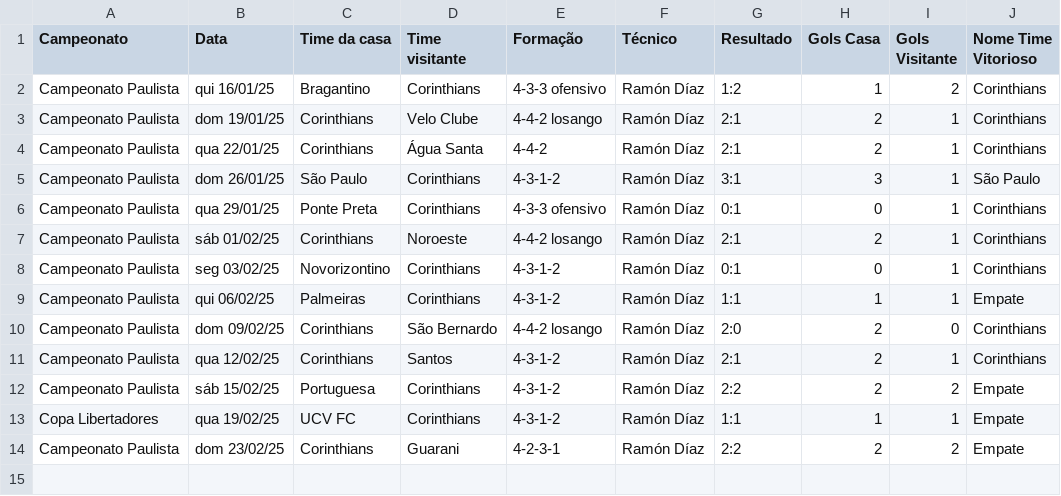
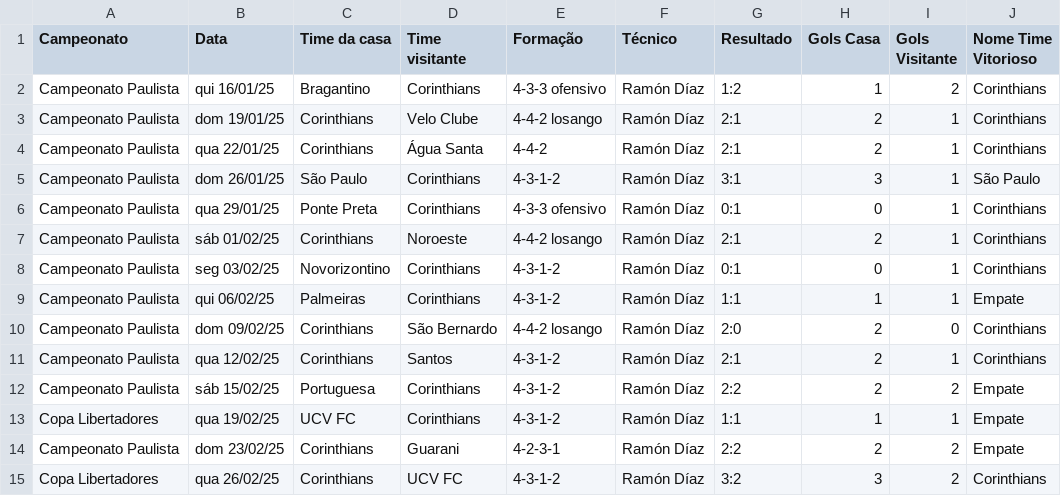
Before and after one commit to vinicius-mouzinho/Aproveitamento-Times-BR, a CSV file: data/Temporada Corinthians 2025.csv, drawn as a sheet.

```diff
--- a/data/Temporada Corinthians 2025.csv
+++ b/data/Temporada Corinthians 2025.csv
@@ -14 +14,2 @@ Copa Libertadores,qua 19/02/25,UCV FC,Corinthians,4-3-1-2,Ramón Díaz,1:1,1,1,E
 Campeonato Paulista,dom 23/02/25,Corinthians,Guarani,4-2-3-1,Ramón Díaz,2:2,2,2,Empate
+Copa Libertadores,qua 26/02/25,Corinthians,UCV FC,4-3-1-2,Ramón Díaz,3:2,3,2,Corinthians
```
Also changed, not shown: data/Temporada Bahia 2025.csv, data/Temporada Botafogo 2025.csv, 5 other files.
